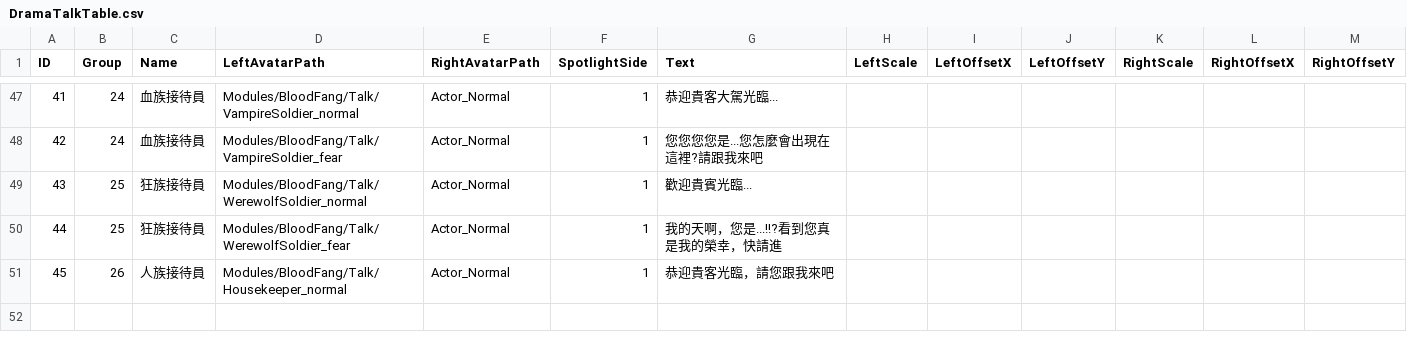
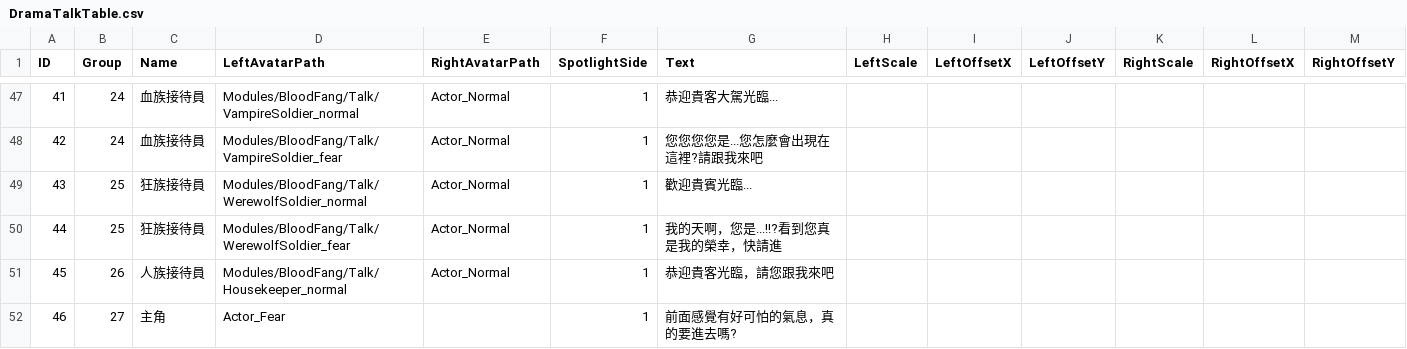
Before and after one commit to sorrowslee/DipanProj, a CSV file: DipanProj_Main/Assets/Data/DramaTalkTable.csv, drawn as a sheet; only a part is shown, gaps mark what is left out; the diff names each change by its address in the sheet, - before the commit and + after, or states it on an @@ line.

```diff
--- a/DipanProj_Main/Assets/Data/DramaTalkTable.csv
+++ b/DipanProj_Main/Assets/Data/DramaTalkTable.csv
+row 52: 46 | 27 | 主角 | Actor_Fear |  | 1 | 前面感覺有好可怕的氣息，真的要進去嗎?
```
Also changed, not shown: DipanProj_Main/Assets/Data/DramaTable.csv, 6 other files.
